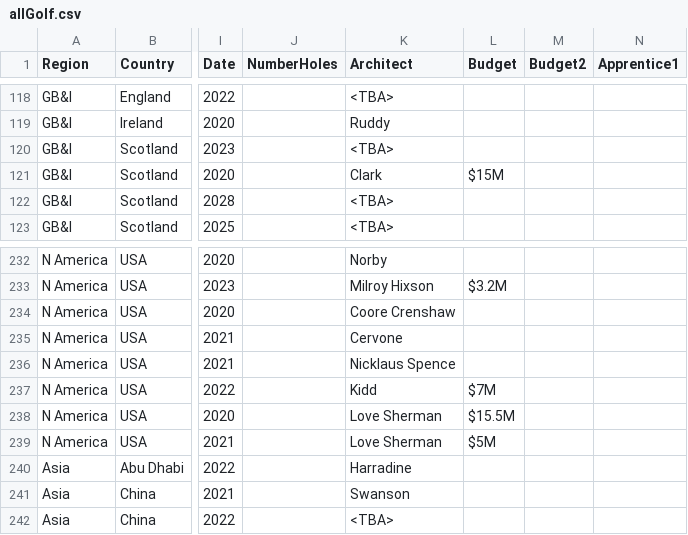
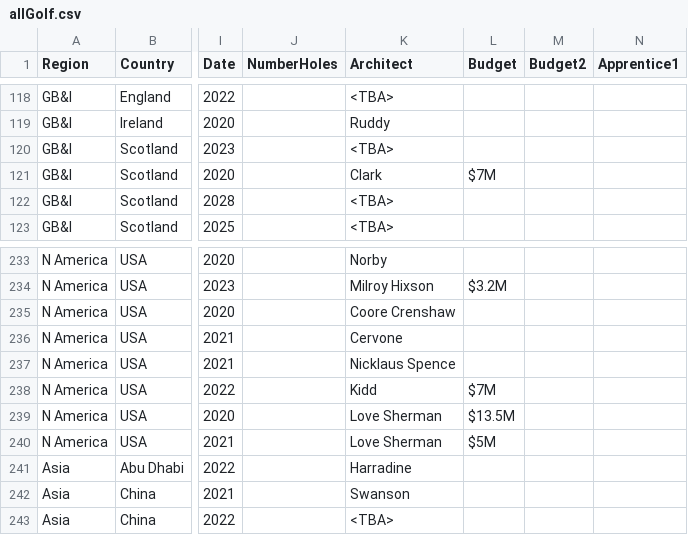
Before and after one commit to stennety/mywebsite, a CSV file: _data/allGolf.csv, drawn as a sheet; only a part is shown, gaps mark what is left out; addresses are those after the commit; the diff covers the shown part only; the diff names each change by its address in the sheet, - before the commit and + after, or states it on an @@ line.

```diff
--- a/_data/allGolf.csv
+++ b/_data/allGolf.csv
-L121 (Budget): $15M
+L121 (Budget): $7M
-L239 (Budget): $15.5M
+L239 (Budget): $13.5M
```
Also changed, not shown: 5 added rows and 16 edited cells elsewhere in this file.
